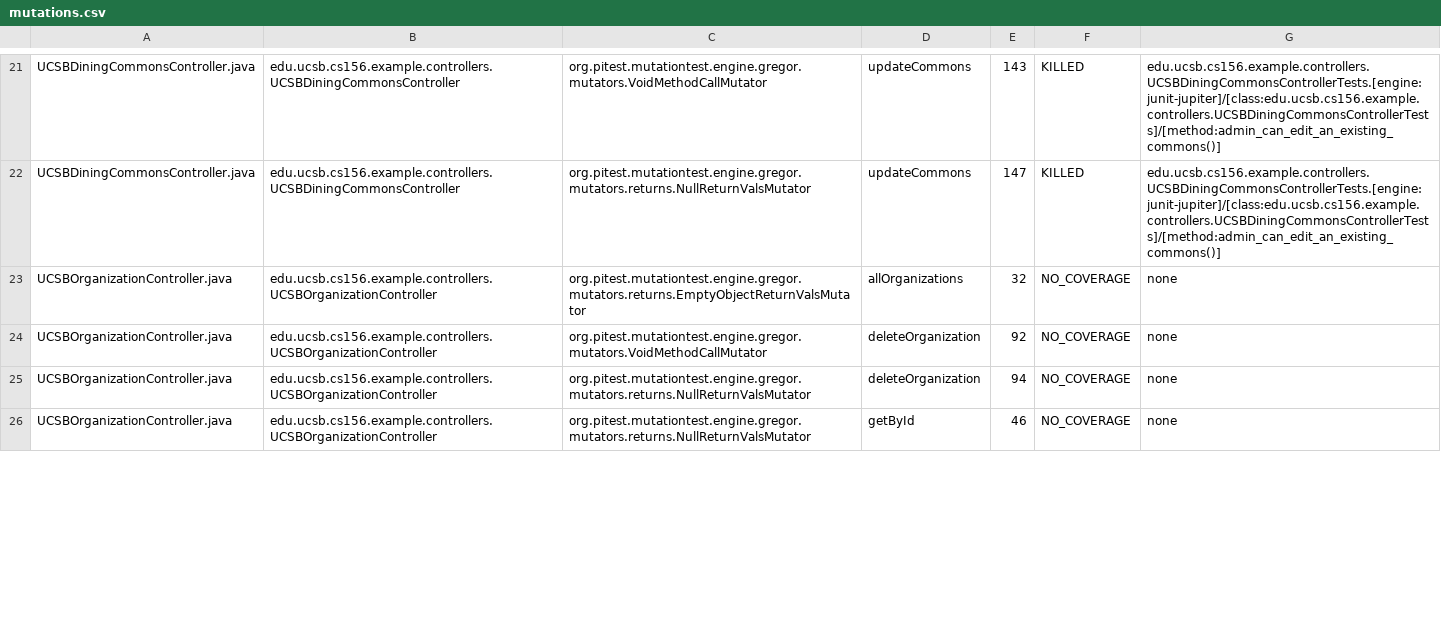
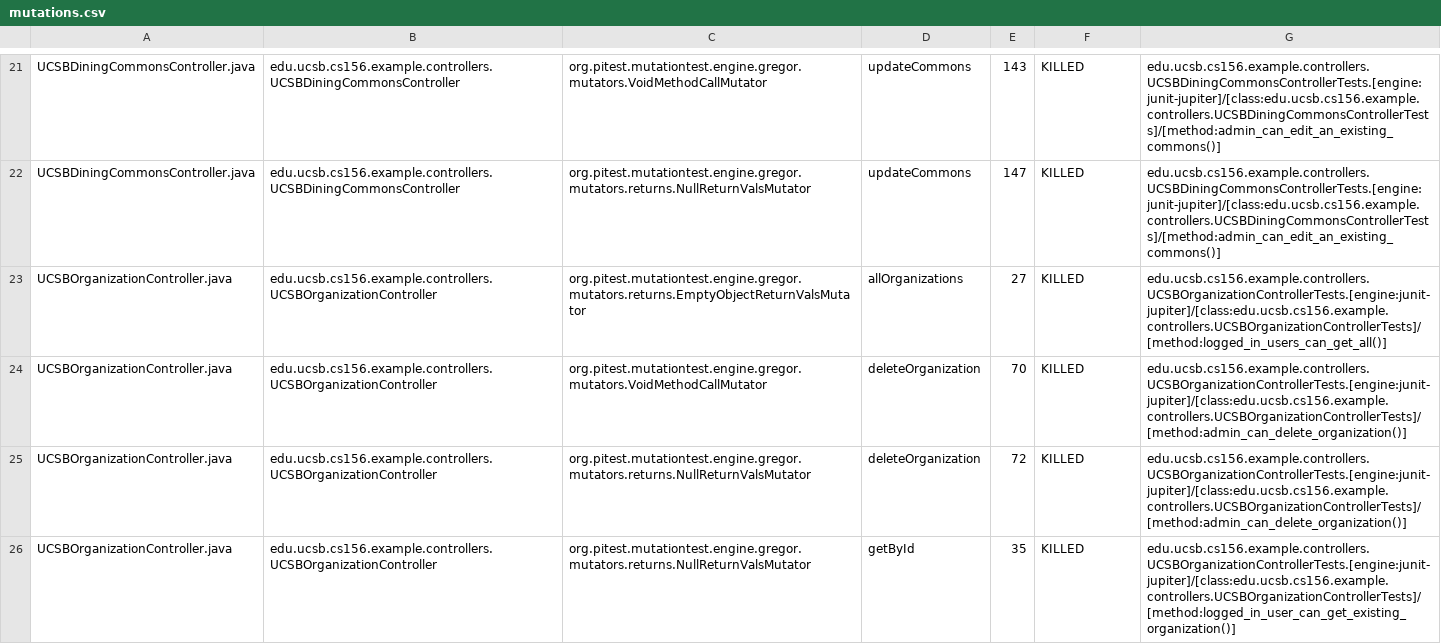
Before and after one commit to ucsb-cs156-f26/team01-f26-02, a CSV file: prs/57/pitest/mutations.csv, drawn as a sheet; only a part is shown, gaps mark what is left out; the diff covers the shown part only.

Commit message:
Deploying to gh-pages from @ ucsb-cs156-f26/team01-f26-02@f223c6fd0aaf106808e598071ffc5124a96e9772 🚀

```diff
--- a/prs/57/pitest/mutations.csv
+++ b/prs/57/pitest/mutations.csv
@@ -22,5 +22,5 @@ UCSBDiningCommonsController.java,edu.ucsb.cs156.example.controllers.UCSBDiningCo
 UCSBDiningCommonsController.java,edu.ucsb.cs156.example.controllers.UCSBDiningCommonsController,org.pitest.mutationtest.engine.gregor.mutators.returns.NullReturnValsMutator,updateCommons,147,KILLED,edu.ucsb.cs156.example.controllers.UCSBDiningCommonsControllerTests.[engine:junit-jupiter]/[class:edu.ucsb.cs156.example.controllers.UCSBDiningCommonsControllerTests]/[method:admin_can_edit_an_existing_commons()]
-UCSBOrganizationController.java,edu.ucsb.cs156.example.controllers.UCSBOrganizationController,org.pitest.mutationtest.engine.gregor.mutators.returns.EmptyObjectReturnValsMutator,allOrganizations,32,NO_COVERAGE,none
-UCSBOrganizationController.java,edu.ucsb.cs156.example.controllers.UCSBOrganizationController,org.pitest.mutationtest.engine.gregor.mutators.VoidMethodCallMutator,deleteOrganization,92,NO_COVERAGE,none
-UCSBOrganizationController.java,edu.ucsb.cs156.example.controllers.UCSBOrganizationController,org.pitest.mutationtest.engine.gregor.mutators.returns.NullReturnValsMutator,deleteOrganization,94,NO_COVERAGE,none
-UCSBOrganizationController.java,edu.ucsb.cs156.example.controllers.UCSBOrganizationController,org.pitest.mutationtest.engine.gregor.mutators.returns.NullReturnValsMutator,getById,46,NO_COVERAGE,none
+UCSBOrganizationController.java,edu.ucsb.cs156.example.controllers.UCSBOrganizationController,org.pitest.mutationtest.engine.gregor.mutators.returns.EmptyObjectReturnValsMutator,allOrganizations,27,KILLED,edu.ucsb.cs156.example.controllers.UCSBOrganizationControllerTests.[engine:junit-jupiter]/[class:edu.ucsb.cs156.example.controllers.UCSBOrganizationControllerTests]/[method:logged_in_users_can_get_all()]
+UCSBOrganizationController.java,edu.ucsb.cs156.example.controllers.UCSBOrganizationController,org.pitest.mutationtest.engine.gregor.mutators.VoidMethodCallMutator,deleteOrganization,70,KILLED,edu.ucsb.cs156.example.controllers.UCSBOrganizationControllerTests.[engine:junit-jupiter]/[class:edu.ucsb.cs156.example.controllers.UCSBOrganizationControllerTests]/[method:admin_can_delete_organization()]
+UCSBOrganizationController.java,edu.ucsb.cs156.example.controllers.UCSBOrganizationController,org.pitest.mutationtest.engine.gregor.mutators.returns.NullReturnValsMutator,deleteOrganization,72,KILLED,edu.ucsb.cs156.example.controllers.UCSBOrganizationControllerTests.[engine:junit-jupiter]/[class:edu.ucsb.cs156.example.controllers.UCSBOrganizationControllerTests]/[method:admin_can_delete_organization()]
+UCSBOrganizationController.java,edu.ucsb.cs156.example.controllers.UCSBOrganizationController,org.pitest.mutationtest.engine.gregor.mutators.returns.NullReturnValsMutator,getById,35,KILLED,edu.ucsb.cs156.example.controllers.UCSBOrganizationControllerTests.[engine:junit-jupiter]/[class:edu.ucsb.cs156.example.controllers.UCSBOrganizationControllerTests]/[method:logged_in_user_can_get_existing_organization()]
```
Also changed, not shown: 38 edited cells elsewhere in this file, 22 other files.
